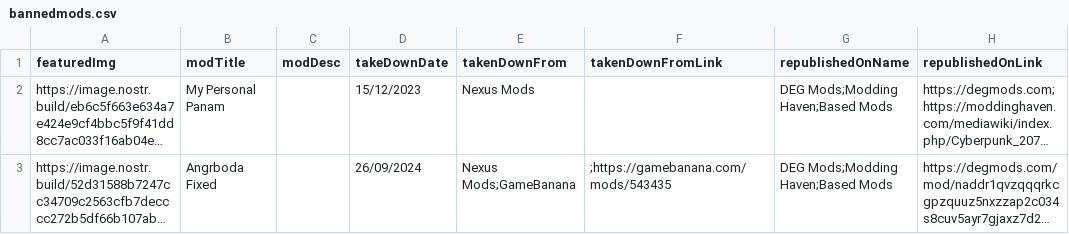
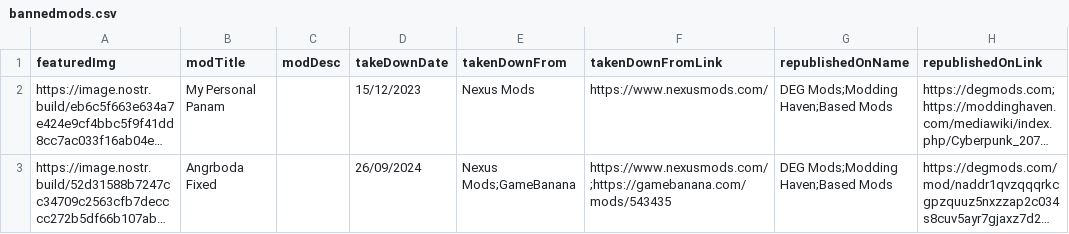
Before and after one commit to Freakoverse/bannedmods, a CSV file: db/bannedmods.csv, drawn as a sheet; only a part is shown; long unchanged cells end in …; the diff names each change by its address in the sheet, - before the commit and + after, or states it on an @@ line.

Commit message:
Update bannedmods.csv

```diff
--- a/db/bannedmods.csv
+++ b/db/bannedmods.csv
-F2 (takenDownFromLink): (empty)
+F2 (takenDownFromLink): https://www.nexusmods.com/
-F3 (takenDownFromLink): ;https://gamebanana.com/mods/543435
+F3 (takenDownFromLink): https://www.nexusmods.com/;https://gamebanana.com/mods/543435
```
